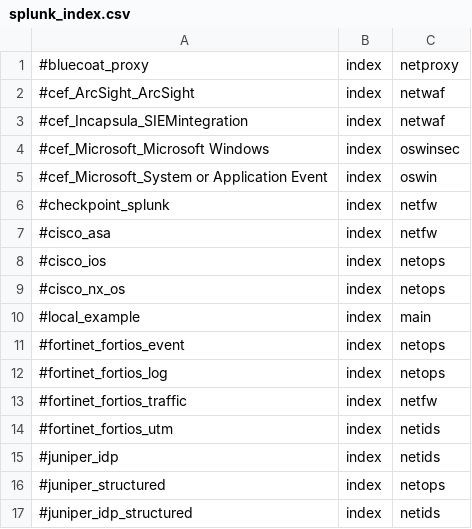
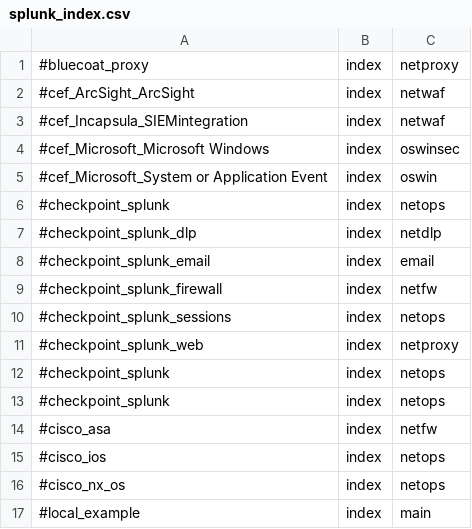
Before and after one commit to splunk/splunk-connect-for-syslog, a CSV file: package/etc/context_templates/splunk_index.csv, drawn as a sheet; only a part is shown; the shorter side is filled out with more unchanged rows.

```diff
--- a/package/etc/context_templates/splunk_index.csv
+++ b/package/etc/context_templates/splunk_index.csv
@@ -5,3 +5,10 @@
 #cef_Microsoft_System or Application Event,index,oswin
-#checkpoint_splunk,index,netfw
+#checkpoint_splunk,index,netops
+#checkpoint_splunk_dlp,index,netdlp
+#checkpoint_splunk_email,index,email
+#checkpoint_splunk_firewall,index,netfw
+#checkpoint_splunk_sessions,index,netops
+#checkpoint_splunk_web,index,netproxy
+#checkpoint_splunk,index,netops
+#checkpoint_splunk,index,netops
 #cisco_asa,index,netfw
```
Also changed, not shown: 6 other files.
